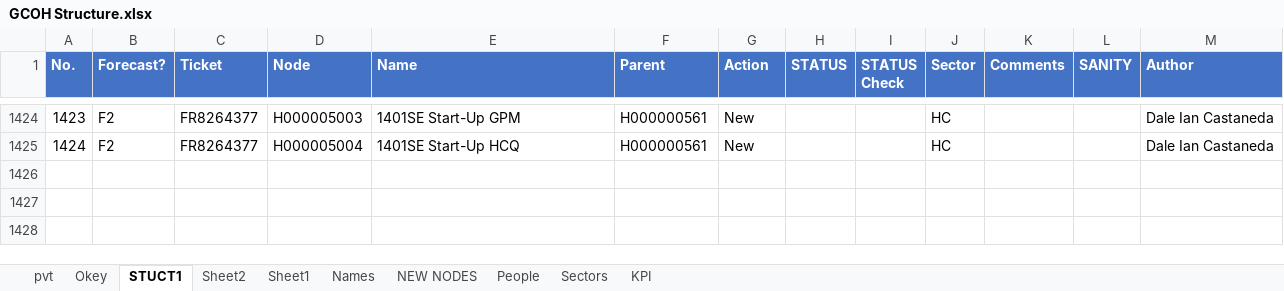
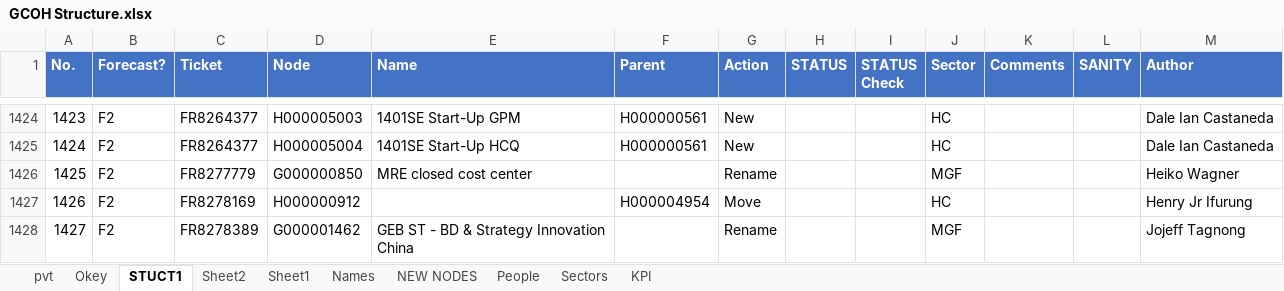
Before and after one commit to violencepierre/GCOH-Tickets-for-Processing, an Excel workbook: GCOH Structure.xlsx, sheet STUCT1, drawn as a sheet; only a part is shown, gaps mark what is left out; values as stored, in another font and other column widths than the file's, no borders; conditional formats and table styles not drawn; the diff names each change by its address in the sheet, - before the commit and + after, or states it on an @@ line.

```diff
--- a/GCOH Structure.xlsx (sheet STUCT1)
+++ b/GCOH Structure.xlsx (sheet STUCT1)
+row 1426: 1425 | F2 | FR8277779 | G000000850 | MRE closed cost center |  | Rename |  |  | MGF |  |  | Heiko Wagner
+row 1427: 1426 | F2 | FR8278169 | H000000912 |  | H000004954 | Move |  |  | HC |  |  | Henry Jr Ifurung
+row 1428: 1427 | F2 | FR8278389 | G000001462 | GEB ST - BD & Strategy Innovation China |  | Rename |  |  | MGF |  |  | Jojeff Tagnong
```
Also changed, not shown: Inputs/PyDump.xlsx, 2 other files.
